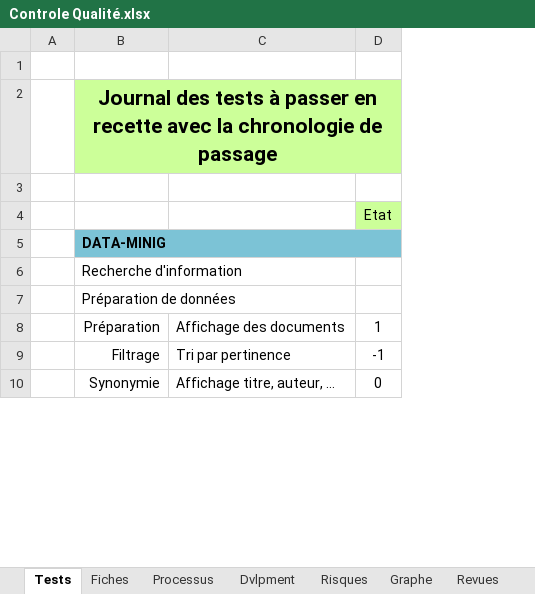
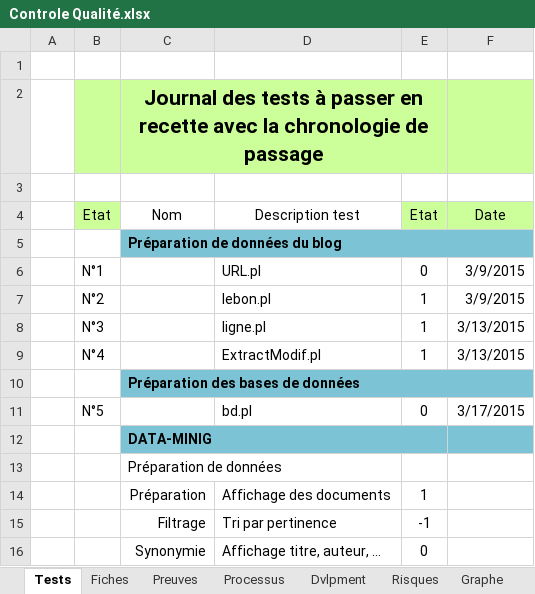
Before and after one commit to CassieChausse/BE-M1, an Excel workbook: Rapport/Controle Qualité.xlsx, sheet Tests, drawn as a sheet; only a part is shown; values as stored, in another font and other column widths than the file's, no borders; conditional formats not drawn; removed rows and columns are numbered as before the commit, all else as after; the diff names each change by its address in the sheet, - before the commit and + after, or states it on an @@ line.

```diff
--- a/Rapport/Controle Qualité.xlsx (sheet Tests)
+++ b/Rapport/Controle Qualité.xlsx (sheet Tests)
+sheet tab: Preuves
+column B, empty
+column F, empty
-row 4:  |  |  | Etat
+row 4:  | Etat | Nom | Description test | Etat | Date
+row 5:  |  | Préparation de données du blog
+row 6:  | N°1 |  | URL.pl | 0 | 3/9/2015
+row 7:  | N°2 |  | lebon.pl | 1 | 3/9/2015
+row 8:  | N°3 |  | ligne.pl | 1 | 3/13/2015
+row 9:  | N°4 |  | ExtractModif.pl | 1 | 3/13/2015
+row 10:  |  | Préparation des bases de données
+row 11:  | N°5 |  | bd.pl | 0 | 3/17/2015
-row 6:  | Recherche d'information
```
Also changed, not shown: sheet Fiches, charts or pictures.
